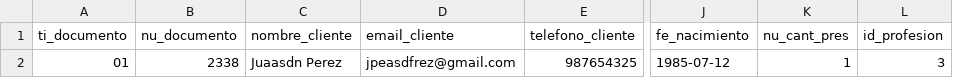
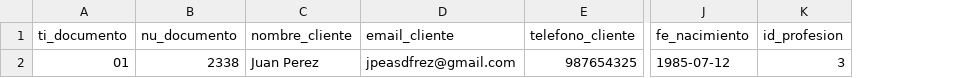
Before and after one commit to bsanchezv/Sistema_para_financiera, a CSV file: Bases/Clientes.csv, drawn as a sheet; only a part is shown, gaps mark what is left out; the diff names each change by its address in the sheet, - before the commit and + after, or states it on an @@ line.

Commit message:
Data_insertion.py v1

```diff
--- a/Bases/Clientes.csv
+++ b/Bases/Clientes.csv
-column K (nu_cant_pres), row 2: 1
-C2 (nombre_cliente): Juaasdn Perez
+C2 (nombre_cliente): Juan Perez
```
Also changed, not shown: Bases/Inversionistas.csv, 5 other files.
